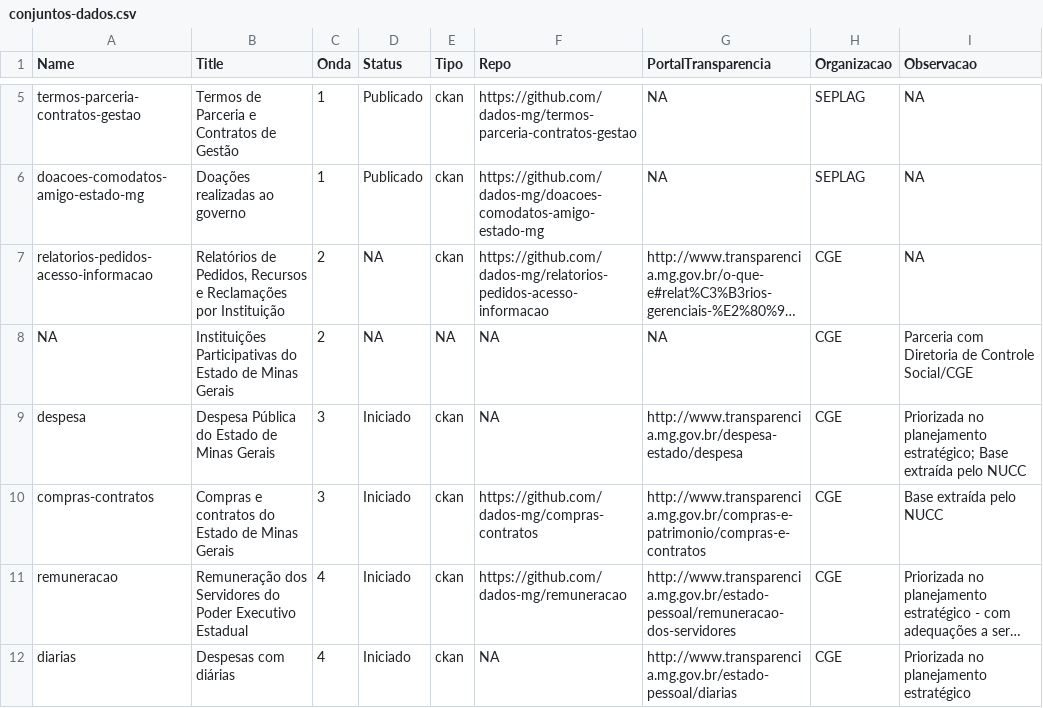
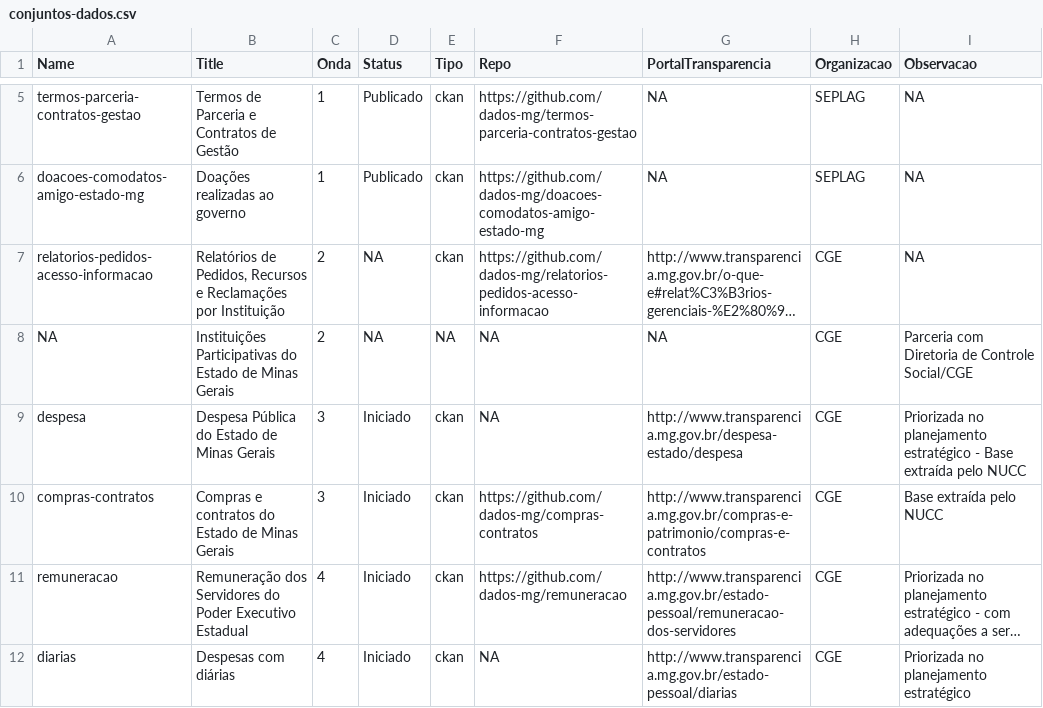
Before and after one commit to dados-mg/projetos-abertura-conjuntos-dados, a CSV file: data/conjuntos-dados.csv, drawn as a sheet; only a part is shown, gaps mark what is left out; long unchanged cells end in …; the diff names each change by its address in the sheet, - before the commit and + after, or states it on an @@ line.

Commit message:
Permite renderização de tabela pelo github

```diff
--- a/data/conjuntos-dados.csv
+++ b/data/conjuntos-dados.csv
-I9 (Observacao): …no planejamento estratégico; Base extraída…
+I9 (Observacao): …no planejamento estratégico - Base extraída…
```
